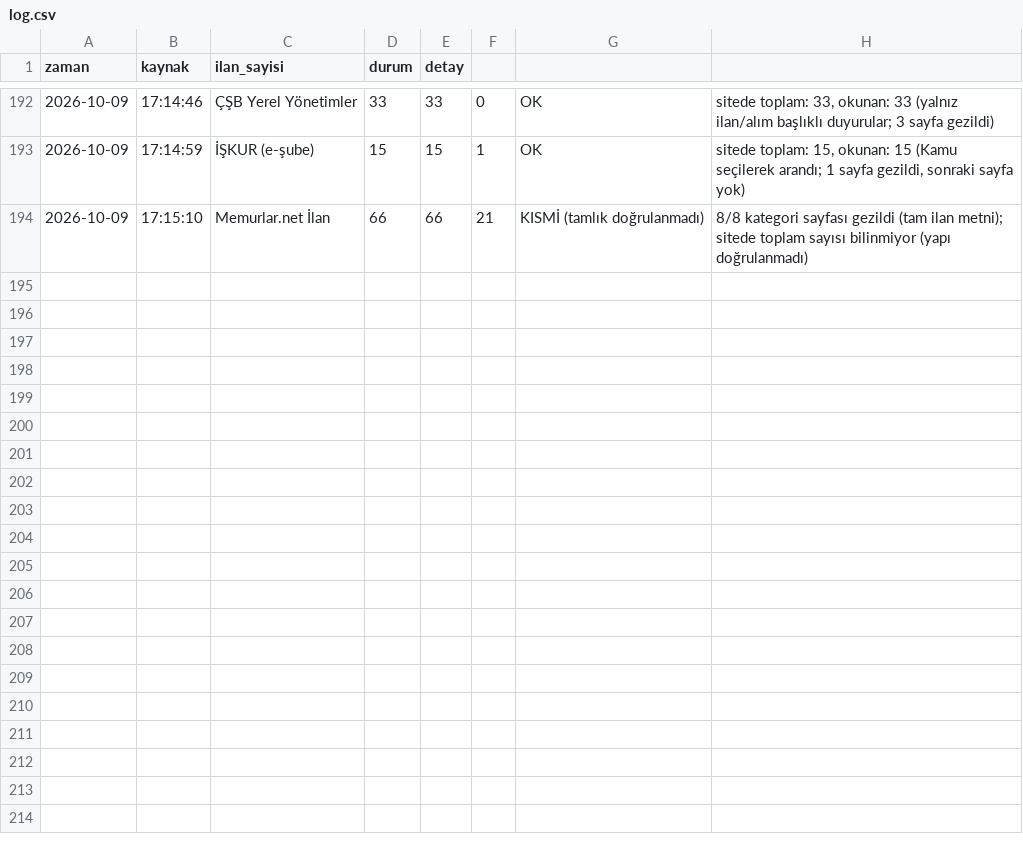
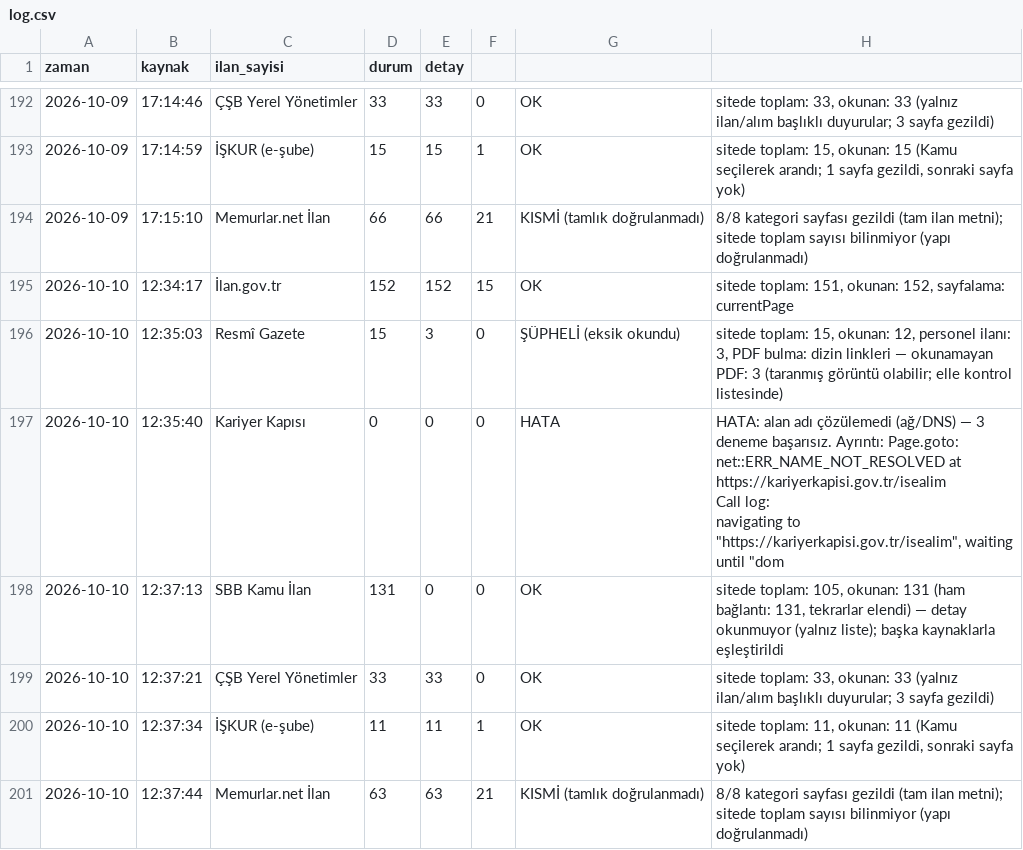
Before and after one commit to veyselbalck/kamu-takip, a CSV file: logs/log.csv, drawn as a sheet; only a part is shown, gaps mark what is left out; ↵ is a line break in a cell; the diff names each change by its address in the sheet, - before the commit and + after, or states it on an @@ line.

Commit message:
Günlük ilan raporu güncellendi

```diff
--- a/logs/log.csv
+++ b/logs/log.csv
+row 195: 2026-10-10 | 12:34:17 | İlan.gov.tr | 152 | 152 | 15 | OK | sitede toplam: 151, okunan: 152, sayfalama: currentPage
+row 196: 2026-10-10 | 12:35:03 | Resmî Gazete | 15 | 3 | 0 | ŞÜPHELİ (eksik okundu) | sitede toplam: 15, okunan: 12, personel ilanı: 3, PDF bulma: dizin linkleri — okunamayan PDF: 3 (taranmış görüntü olabilir; elle kontrol listesinde)
+row 197: 2026-10-10 | 12:35:40 | Kariyer Kapısı | 0 | 0 | 0 | HATA | HATA: alan adı çözülemedi (ağ/DNS) — 3 deneme başarısız. Ayrıntı: Page.goto: net::ERR_NAME_NOT_RESOLVED at https://kariyerkapisi.gov.tr/isealim ↵ Call log: ↵ navigating to "https://kariyerkapisi.gov.tr/isealim", waiting until "dom
+row 198: 2026-10-10 | 12:37:13 | SBB Kamu İlan | 131 | 0 | 0 | OK | sitede toplam: 105, okunan: 131 (ham bağlantı: 131, tekrarlar elendi) — detay okunmuyor (yalnız liste); başka kaynaklarla eşleştirildi
+row 199: 2026-10-10 | 12:37:21 | ÇŞB Yerel Yönetimler | 33 | 33 | 0 | OK | sitede toplam: 33, okunan: 33 (yalnız ilan/alım başlıklı duyurular; 3 sayfa gezildi)
+row 200: 2026-10-10 | 12:37:34 | İŞKUR (e-şube) | 11 | 11 | 1 | OK | sitede toplam: 11, okunan: 11 (Kamu seçilerek arandı; 1 sayfa gezildi, sonraki sayfa yok)
+row 201: 2026-10-10 | 12:37:44 | Memurlar.net İlan | 63 | 63 | 21 | KISMİ (tamlık doğrulanmadı) | 8/8 kategori sayfası gezildi (tam ilan metni); sitede toplam sayısı bilinmiyor (yapı doğrulanmadı)
```
Also changed, not shown: 10 other files.
